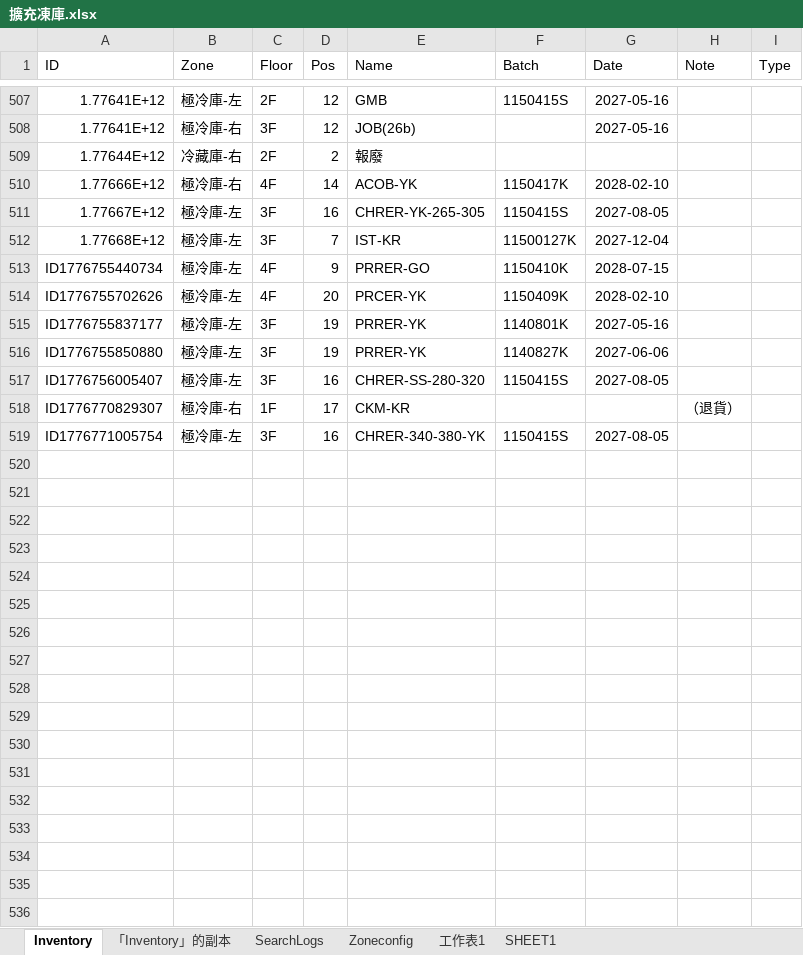
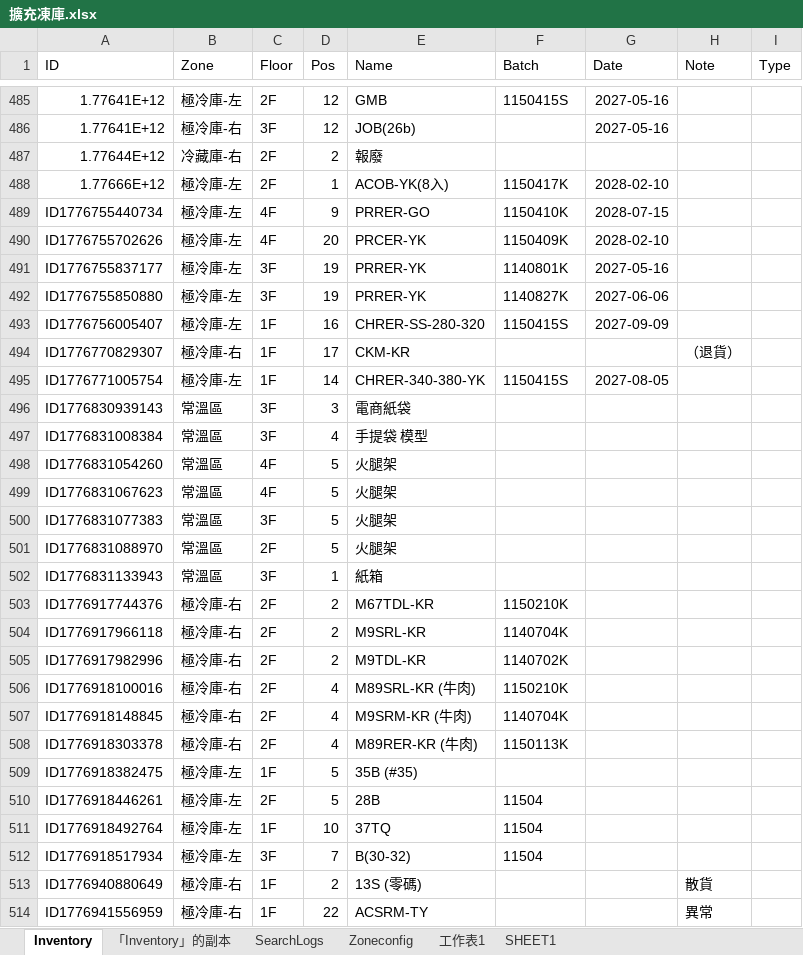
Before and after one commit to mingfonglpg-bit/-1-1, an Excel workbook: 擴充凍庫.xlsx, sheet Inventory, drawn as a sheet; only a part is shown, gaps mark what is left out; values as stored, in another font and other column widths than the file's, no borders; charts and pictures not drawn; removed rows and columns are numbered as before the commit, all else as after; the diff covers the shown part only; the diff names each change by its address in the sheet, - before the commit and + after, or states it on an @@ line.

Commit message:
Add files via upload

```diff
--- a/擴充凍庫.xlsx (sheet Inventory)
+++ b/擴充凍庫.xlsx (sheet Inventory)
-B488 (Zone): 極冷庫-右
+B488 (Zone): 極冷庫-左
-C488 (Floor): 4F
+C488 (Floor): 2F
-D488 (Pos): 14
+D488 (Pos): 1
-E488 (Name): ACOB-YK
+E488 (Name): ACOB-YK(8入)
-row 511: 1.77667E+12 | 極冷庫-左 | 3F | 16 | CHRER-YK-265-305 | 1150415S | 2027-08-05
-row 512: 1.77668E+12 | 極冷庫-左 | 3F | 7 | IST-KR | 11500127K | 2027-12-04
-C493 (Floor): 3F
+C493 (Floor): 1F
-G493 (Date): 2027-08-05
+G493 (Date): 2027-09-09
-C495 (Floor): 3F
+C495 (Floor): 1F
-D495 (Pos): 16
+D495 (Pos): 14
+row 496: ID1776830939143 | 常溫區 | 3F | 3 | 電商紙袋
+row 497: ID1776831008384 | 常溫區 | 3F | 4 | 手提袋 模型
+row 498: ID1776831054260 | 常溫區 | 4F | 5 | 火腿架
+row 499: ID1776831067623 | 常溫區 | 4F | 5 | 火腿架
+row 500: ID1776831077383 | 常溫區 | 3F | 5 | 火腿架
+row 501: ID1776831088970 | 常溫區 | 2F | 5 | 火腿架
+row 502: ID1776831133943 | 常溫區 | 3F | 1 | 紙箱
+row 503: ID1776917744376 | 極冷庫-右 | 2F | 2 | M67TDL-KR | 1150210K
+row 504: ID1776917966118 | 極冷庫-右 | 2F | 2 | M9SRL-KR | 1140704K
+row 505: ID1776917982996 | 極冷庫-右 | 2F | 2 | M9TDL-KR | 1140702K
+row 506: ID1776918100016 | 極冷庫-右 | 2F | 4 | M89SRL-KR (牛肉) | 1150210K
+row 507: ID1776918148845 | 極冷庫-右 | 2F | 4 | M9SRM-KR (牛肉) | 1140704K
+row 508: ID1776918303378 | 極冷庫-右 | 2F | 4 | M89RER-KR (牛肉) | 1150113K
+row 509: ID1776918382475 | 極冷庫-左 | 1F | 5 | 35B (#35)
+row 510: ID1776918446261 | 極冷庫-左 | 2F | 5 | 28B | 11504
+row 511: ID1776918492764 | 極冷庫-左 | 1F | 10 | 37TQ | 11504
+row 512: ID1776918517934 | 極冷庫-左 | 3F | 7 | B(30-32) | 11504
+row 513: ID1776940880649 | 極冷庫-右 | 1F | 2 | 13S (零碼) |  |  | 散貨
+row 514: ID1776941556959 | 極冷庫-右 | 1F | 22 | ACSRM-TY |  |  | 異常
```
Also changed, not shown: 3 added rows, 22 removed rows and 119 edited cells elsewhere in this sheet, sheet 「Inventory」的副本.
